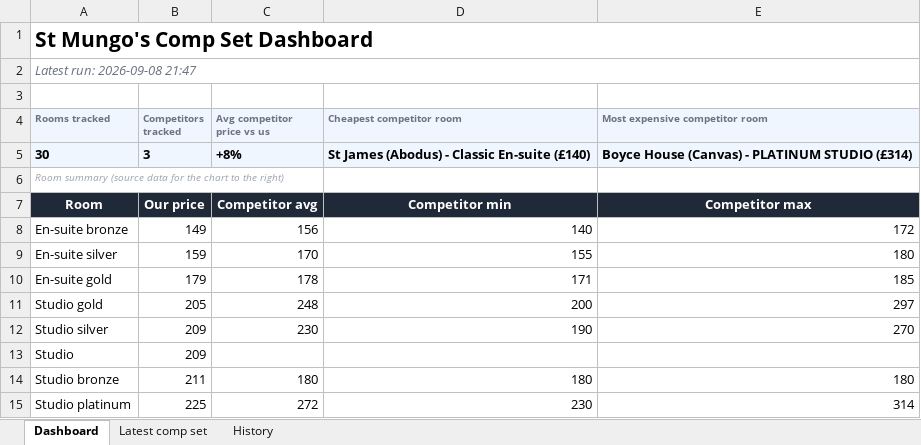
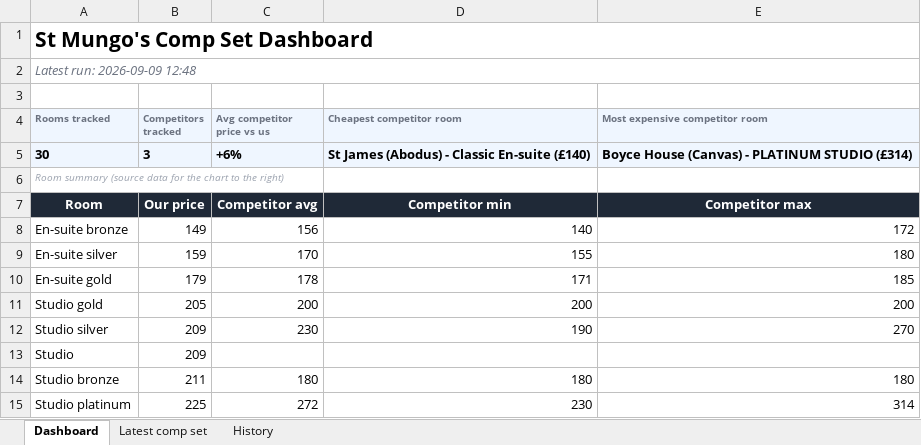
Before and after one commit to markAitcheson/St-Mungo-s, an Excel workbook: data/latest_comp_set.xlsx, sheet Dashboard, drawn as a sheet; values as stored, in another font and other column widths than the file's, no borders; charts and pictures not drawn; the diff names each change by its address in the sheet, - before the commit and + after, or states it on an @@ line.

```diff
--- a/data/latest_comp_set.xlsx (sheet Dashboard)
+++ b/data/latest_comp_set.xlsx (sheet Dashboard)
-A2 (Rooms tracked): Latest run: 2026-09-08 21:47
+A2 (Rooms tracked): Latest run: 2026-09-09 12:48
-C5 (Avg competitor price vs us): +8%
+C5 (Avg competitor price vs us): +6%
-C11 (Avg competitor price vs us): 248
+C11 (Avg competitor price vs us): 200
-E11 (Most expensive competitor room): 297
+E11 (Most expensive competitor room): 200
```
Also changed, not shown: sheet History, sheet Latest comp set, 1 other file.
